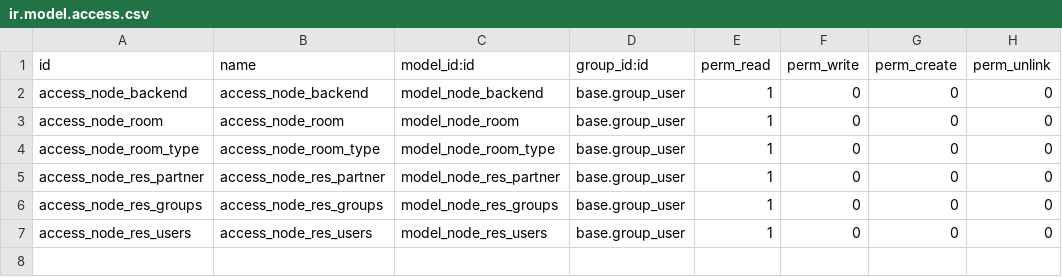
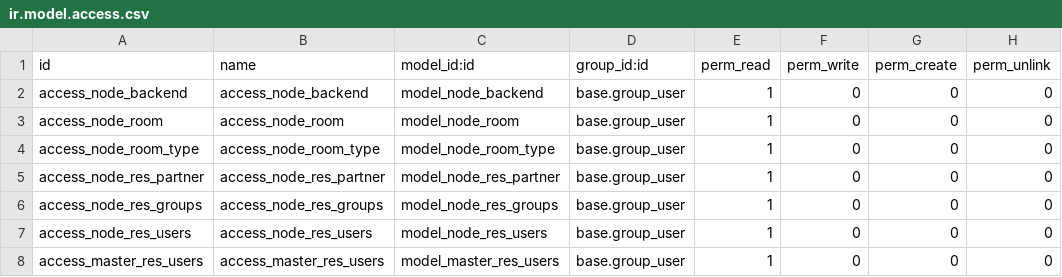
Before and after one commit to hootel/hootel, a CSV file: hotel_node_master/security/ir.model.access.csv, drawn as a sheet; the diff names each change by its address in the sheet, - before the commit and + after, or states it on an @@ line.

Commit message:
[ADD] basic master.res.users access rules

```diff
--- a/hotel_node_master/security/ir.model.access.csv
+++ b/hotel_node_master/security/ir.model.access.csv
+row 8: access_master_res_users | access_master_res_users | model_master_res_users | base.group_user | 1 | 0 | 0 | 0
```
